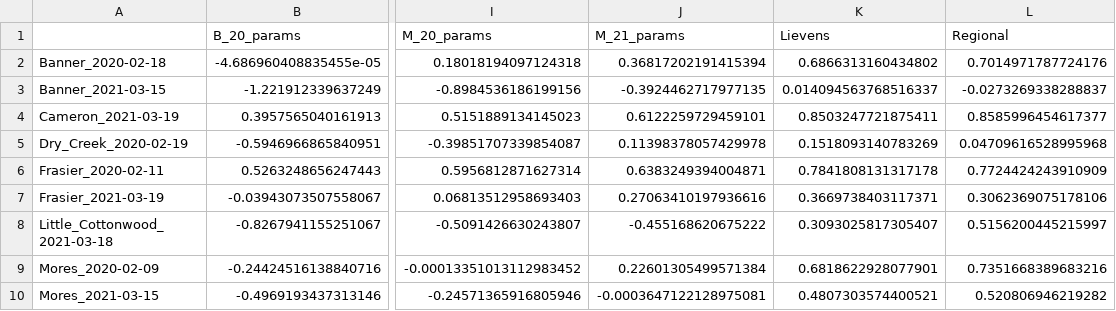
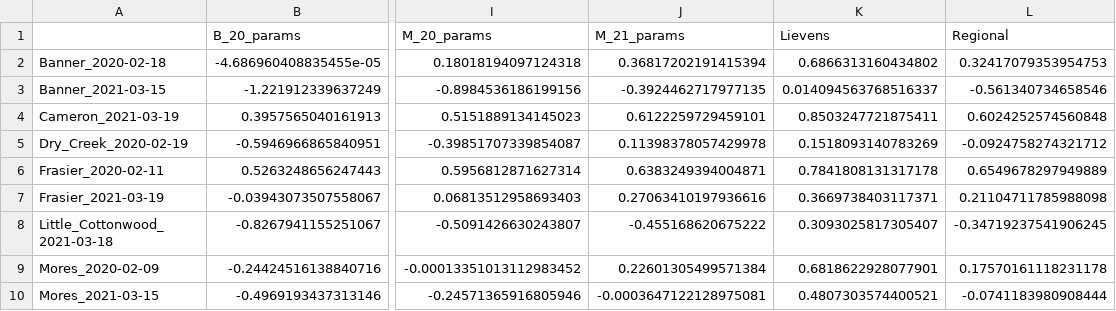
Before and after one commit to SnowEx/spicy-snow, a CSV file: contrib/palomaki/heatmap_bias_opt_params_bias.csv, drawn as a sheet; only a part is shown, gaps mark what is left out; the diff names each change by its address in the sheet, - before the commit and + after, or states it on an @@ line.

```diff
--- a/contrib/palomaki/heatmap_bias_opt_params_bias.csv
+++ b/contrib/palomaki/heatmap_bias_opt_params_bias.csv
-L2 (Regional): 0.7014971787724176
+L2 (Regional): 0.32417079353954753
-L3 (Regional): -0.0273269338288837
+L3 (Regional): -0.561340734658546
-L4 (Regional): 0.8585996454617377
+L4 (Regional): 0.6024252574560848
-L5 (Regional): 0.04709616528995968
+L5 (Regional): -0.0924758274321712
-L6 (Regional): 0.7724424243910909
+L6 (Regional): 0.6549678297949889
-L7 (Regional): 0.3062369075178106
+L7 (Regional): 0.21104711785988098
-L8 (Regional): 0.5156200445215997
+L8 (Regional): -0.34719237541906245
-L9 (Regional): 0.7351668389683216
+L9 (Regional): 0.17570161118231178
-L10 (Regional): 0.520806946219282
+L10 (Regional): -0.0741183980908444
```
Also changed, not shown: contrib/palomaki/heatmap_rmse_opt_params_bias.csv, 1 other file.
